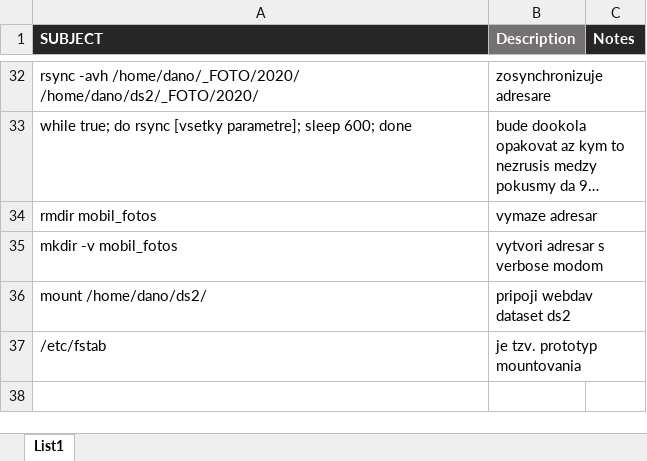
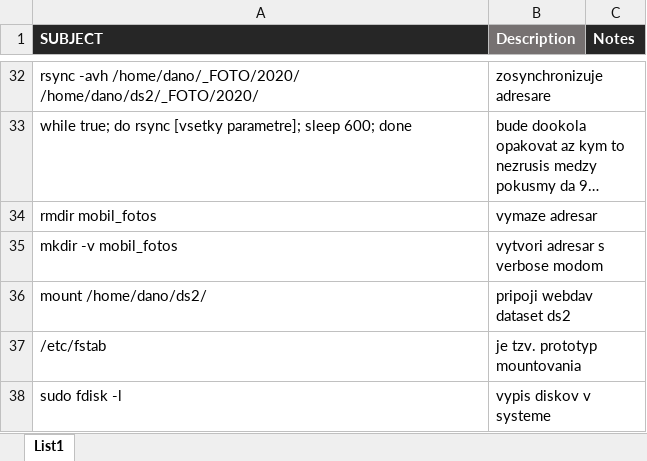
Before and after one commit to Spaceific-Studio/_WORK, an Excel workbook: lynux_cmds.xlsx, sheet List1, drawn as a sheet; only a part is shown, gaps mark what is left out; long unchanged cells end in …; values as stored, in another font and other column widths than the file's, no borders; the diff names each change by its address in the sheet, - before the commit and + after, or states it on an @@ line.

Commit message:
2021_02_07 on mobile lynuxx_cmds.xlsx changes

```diff
--- a/lynux_cmds.xlsx (sheet List1)
+++ b/lynux_cmds.xlsx (sheet List1)
+row 38: sudo fdisk -l | vypis diskov v systeme
```
Also changed, not shown: 5 other files.
